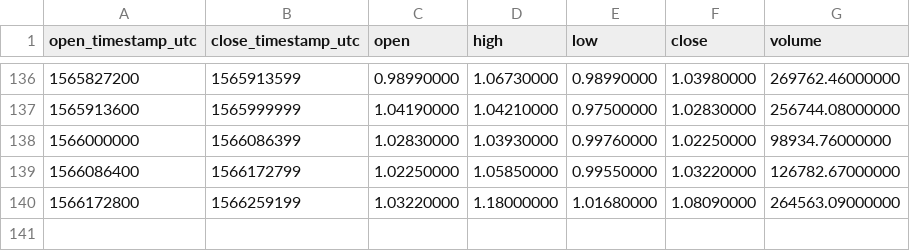
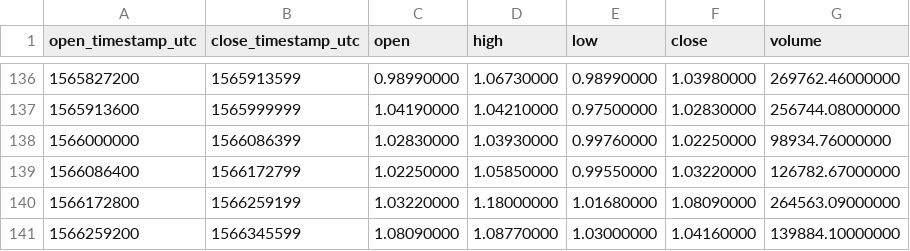
Before and after one commit to cryptobigbro/binance-NANOUSDT, a CSV file: binance-NANOUSDT-1d.csv, drawn as a sheet; only a part is shown, gaps mark what is left out; the diff names each change by its address in the sheet, - before the commit and + after, or states it on an @@ line.

```diff
--- a/binance-NANOUSDT-1d.csv
+++ b/binance-NANOUSDT-1d.csv
+row 141: 1566259200 | 1566345599 | 1.08090000 | 1.08770000 | 1.03000000 | 1.04160000 | 139884.10000000
```
Also changed, not shown: binance-NANOUSDT-1h.csv.
